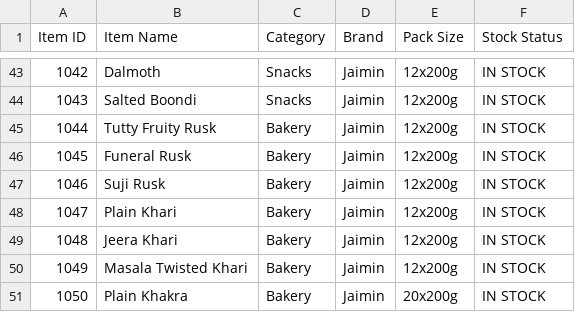
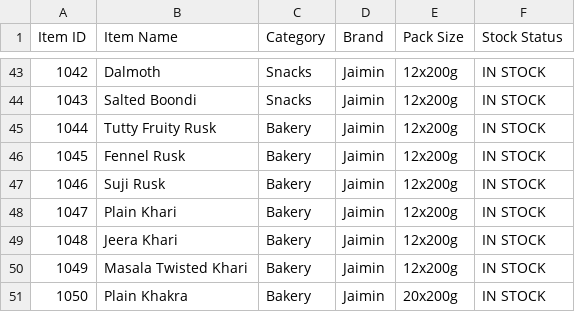
Before and after one commit to rovalinks/zhd-distributions, a CSV file: catalog/master_data.csv, drawn as a sheet; only a part is shown, gaps mark what is left out.

Commit message:
Update master_data.csv with item details

```diff
--- a/catalog/master_data.csv
+++ b/catalog/master_data.csv
@@ -45,3 +45,3 @@ Item ID,Item Name,Category,Brand,Pack Size,Stock Status
 1044,Tutty Fruity Rusk,Bakery,Jaimin,12x200g,IN STOCK
-1045,Funeral Rusk,Bakery,Jaimin,12x200g,IN STOCK
+1045,Fennel Rusk,Bakery,Jaimin,12x200g,IN STOCK
 1046,Suji Rusk,Bakery,Jaimin,12x200g,IN STOCK
```
